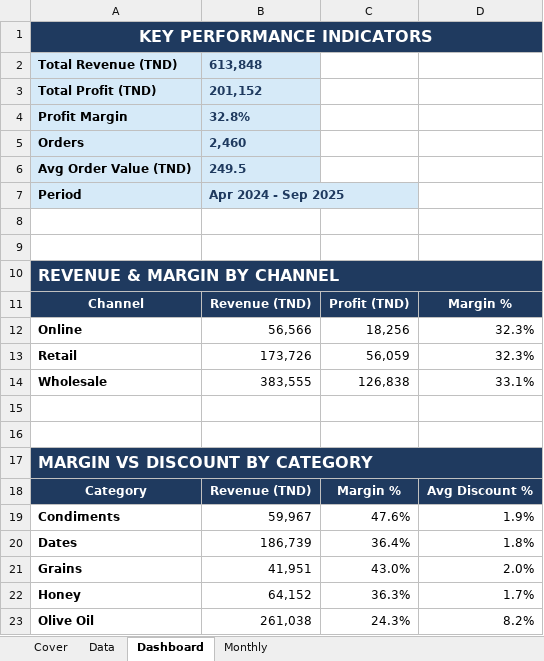
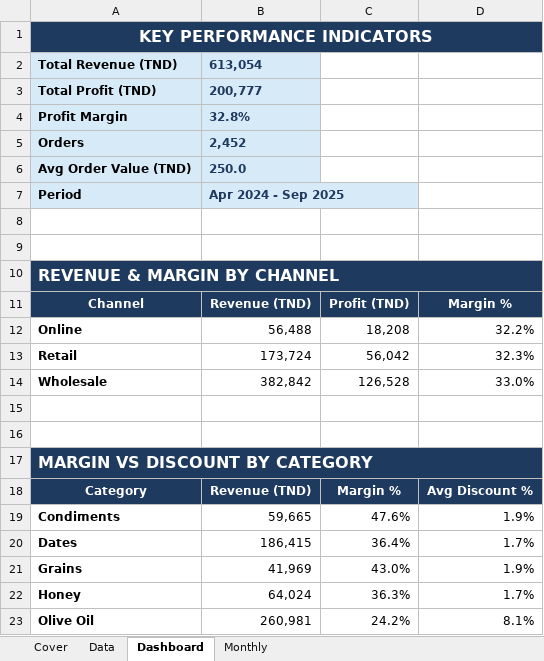
Before and after one commit to med-aziz-lasmer01/sales-dashboard-tunisian-sme, an Excel workbook: dashboard/Sales_Dashboard.xlsx, sheet Dashboard, drawn as a sheet; values as stored, in another font and other column widths than the file's, no borders; charts and pictures not drawn; the diff names each change by its address in the sheet, - before the commit and + after, or states it on an @@ line.

```diff
--- a/dashboard/Sales_Dashboard.xlsx (sheet Dashboard)
+++ b/dashboard/Sales_Dashboard.xlsx (sheet Dashboard)
-B2: 613,848
+B2: 613,054
-B3: 201,152
+B3: 200,777
-B5: 2,460
+B5: 2,452
-B6: 249.5
+B6: 250.0
-B12: 56,566
+B12: 56,488
-C12: 18,256
+C12: 18,208
-D12: 32.3%
+D12: 32.2%
-B13: 173,726
+B13: 173,724
-C13: 56,059
+C13: 56,042
-B14: 383,555
+B14: 382,842
-C14: 126,838
+C14: 126,528
-D14: 33.1%
+D14: 33.0%
-B19: 59,967
+B19: 59,665
-B20: 186,739
+B20: 186,415
-D20: 1.8%
+D20: 1.7%
-B21: 41,951
+B21: 41,969
-D21: 2.0%
+D21: 1.9%
-B22: 64,152
+B22: 64,024
-B23: 261,038
+B23: 260,981
-C23: 24.3%
+C23: 24.2%
-D23: 8.2%
+D23: 8.1%
```
Also changed, not shown: sheet Data, sheet Monthly, charts or pictures, 7 other files.
